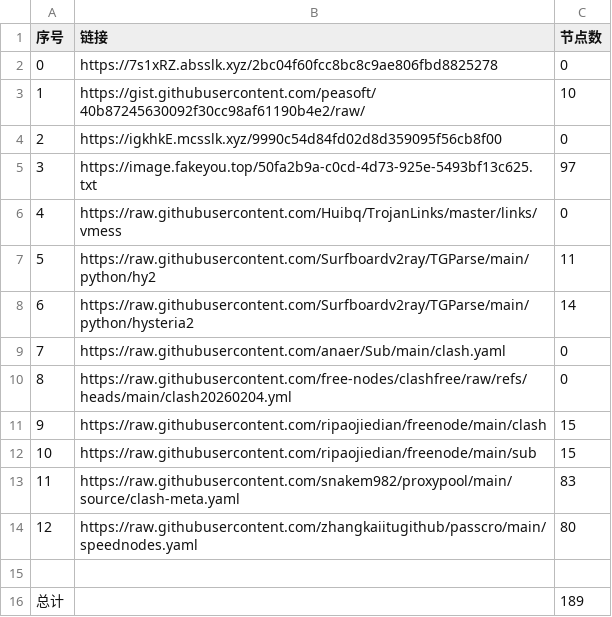
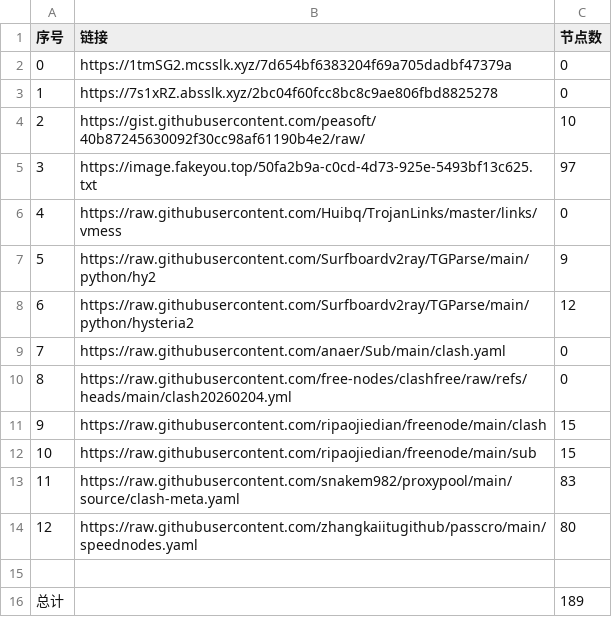
Before and after one commit to ResonanceForge/NoMoreWalls, a CSV file: list_result.csv, drawn as a sheet.

```diff
--- a/list_result.csv
+++ b/list_result.csv
@@ -1,9 +1,9 @@
 序号,链接,节点数
-0,https://7s1xRZ.absslk.xyz/2bc04f60fcc8bc8c9ae806fbd8825278,0
-1,https://gist.githubusercontent.com/peasoft/40b87245630092f30cc98af61190b4e2/raw/,10
-2,https://igkhkE.mcsslk.xyz/9990c54d84fd02d8d359095f56cb8f00,0
+0,https://1tmSG2.mcsslk.xyz/7d654bf6383204f69a705dadbf47379a,0
+1,https://7s1xRZ.absslk.xyz/2bc04f60fcc8bc8c9ae806fbd8825278,0
+2,https://gist.githubusercontent.com/peasoft/40b87245630092f30cc98af61190b4e2/raw/,10
 3,https://image.fakeyou.top/50fa2b9a-c0cd-4d73-925e-5493bf13c625.txt,97
 4,https://raw.githubusercontent.com/Huibq/TrojanLinks/master/links/vmess,0
-5,https://raw.githubusercontent.com/Surfboardv2ray/TGParse/main/python/hy2,11
-6,https://raw.githubusercontent.com/Surfboardv2ray/TGParse/main/python/hysteria2,14
+5,https://raw.githubusercontent.com/Surfboardv2ray/TGParse/main/python/hy2,9
+6,https://raw.githubusercontent.com/Surfboardv2ray/TGParse/main/python/hysteria2,12
 7,https://raw.githubusercontent.com/anaer/Sub/main/clash.yaml,0
```
Also changed, not shown: 8 other files.
